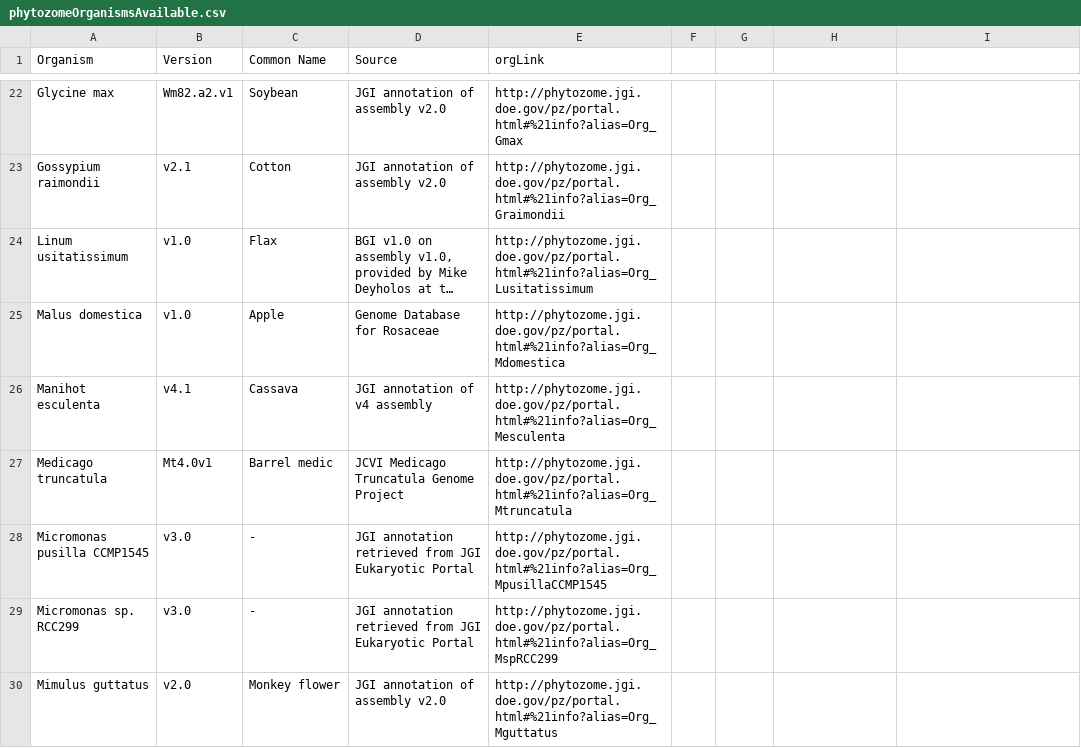
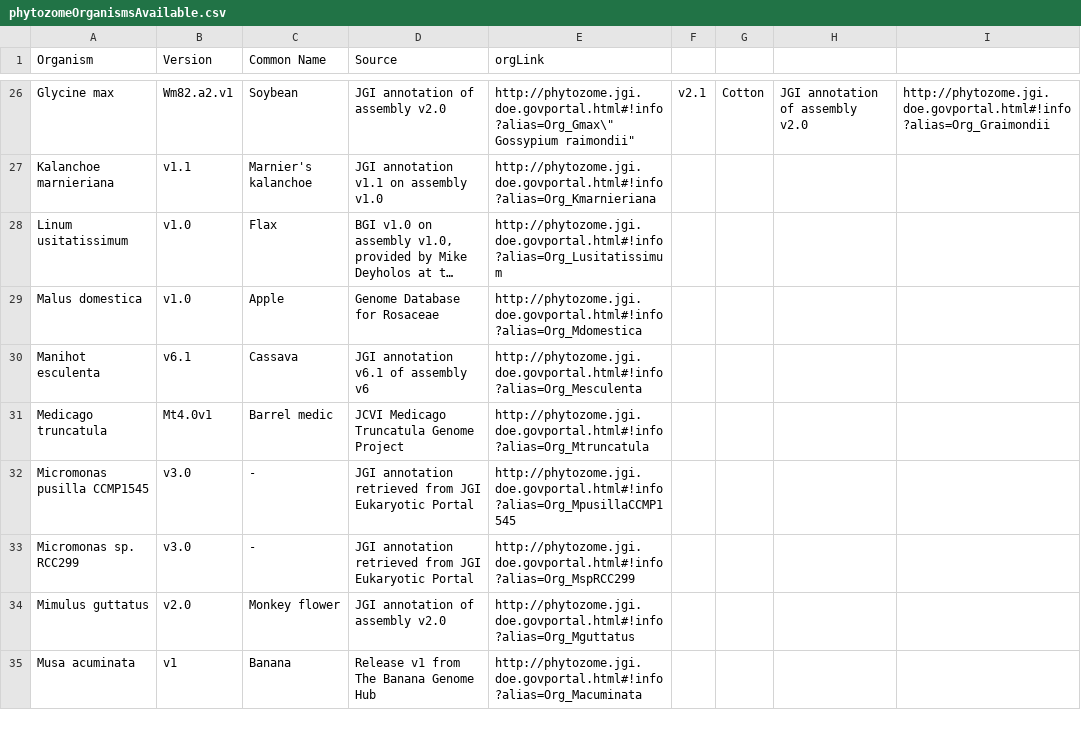
Before and after one commit to baxterlabZbrowse/ZBrowse, a CSV file: phytozomeOrganismsAvailable.csv, drawn as a sheet; only a part is shown, gaps mark what is left out; long unchanged cells end in …; removed rows and columns are numbered as before the commit, all else as after; ↵ is a line break in a cell; the diff covers the shown part only; the diff names each change by its address in the sheet, - before the commit and + after, or states it on an @@ line.

```diff
--- a/phytozomeOrganismsAvailable.csv
+++ b/phytozomeOrganismsAvailable.csv
-E26 (orgLink): http://phytozome.jgi.doe.gov/pz/portal.html#%21info?alias=Org_Gmax
+E26 (orgLink): http://phytozome.jgi.doe.govportal.html#!info?alias=Org_Gmax\" ↵ Gossypium raimondii"
-F26: (empty)
+F26: v2.1
-G26: (empty)
+G26: Cotton
-H26: (empty)
+H26: JGI annotation of assembly v2.0
-I26: (empty)
+I26: http://phytozome.jgi.doe.govportal.html#!info?alias=Org_Graimondii
-row 23: Gossypium raimondii | v2.1 | Cotton | JGI annotation of assembly v2.0 | http://phytozome.jgi.doe.gov/pz/portal.html#%21info?alias=Org_Graimondii
+row 27: Kalanchoe marnieriana | v1.1 | Marnier's kalanchoe | JGI annotation v1.1 on assembly v1.0 | http://phytozome.jgi.doe.govportal.html#!info?alias=Org_Kmarnieriana
-E28 (orgLink): http://phytozome.jgi.doe.gov/pz/portal.html#%21info?alias=Org_Lusitatissimum
+E28 (orgLink): http://phytozome.jgi.doe.govportal.html#!info?alias=Org_Lusitatissimum
-E29 (orgLink): http://phytozome.jgi.doe.gov/pz/portal.html#%21info?alias=Org_Mdomestica
+E29 (orgLink): http://phytozome.jgi.doe.govportal.html#!info?alias=Org_Mdomestica
-B30 (Version): v4.1
+B30 (Version): v6.1
-D30 (Source): JGI annotation of v4 assembly
+D30 (Source): JGI annotation v6.1 of assembly v6
-E30 (orgLink): http://phytozome.jgi.doe.gov/pz/portal.html#%21info?alias=Org_Mesculenta
+E30 (orgLink): http://phytozome.jgi.doe.govportal.html#!info?alias=Org_Mesculenta
-E31 (orgLink): http://phytozome.jgi.doe.gov/pz/portal.html#%21info?alias=Org_Mtruncatula
+E31 (orgLink): http://phytozome.jgi.doe.govportal.html#!info?alias=Org_Mtruncatula
-E32 (orgLink): http://phytozome.jgi.doe.gov/pz/portal.html#%21info?alias=Org_MpusillaCCMP1545
+E32 (orgLink): http://phytozome.jgi.doe.govportal.html#!info?alias=Org_MpusillaCCMP1545
-E33 (orgLink): http://phytozome.jgi.doe.gov/pz/portal.html#%21info?alias=Org_MspRCC299
+E33 (orgLink): http://phytozome.jgi.doe.govportal.html#!info?alias=Org_MspRCC299
-E34 (orgLink): http://phytozome.jgi.doe.gov/pz/portal.html#%21info?alias=Org_Mguttatus
+E34 (orgLink): http://phytozome.jgi.doe.govportal.html#!info?alias=Org_Mguttatus
+row 35: Musa acuminata | v1 | Banana | Release v1 from The Banana Genome Hub | http://phytozome.jgi.doe.govportal.html#!info?alias=Org_Macuminata
```
Also changed, not shown: 9 added rows, 3 removed rows and 54 edited cells elsewhere in this file, 3 other files.
